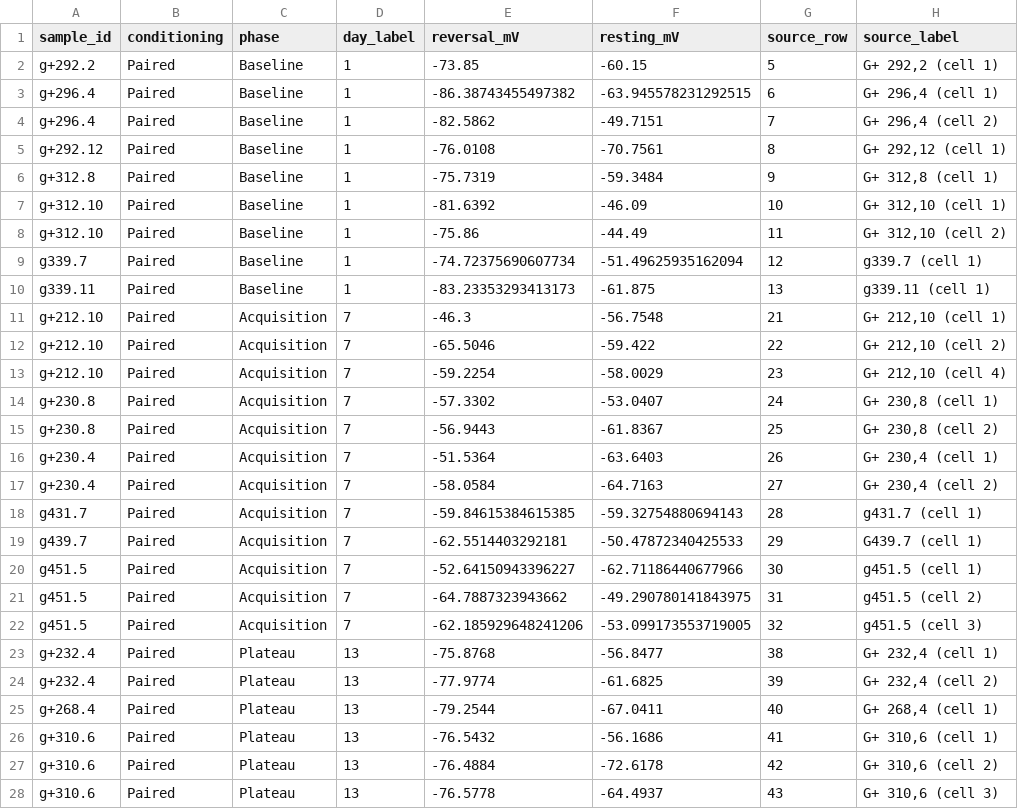
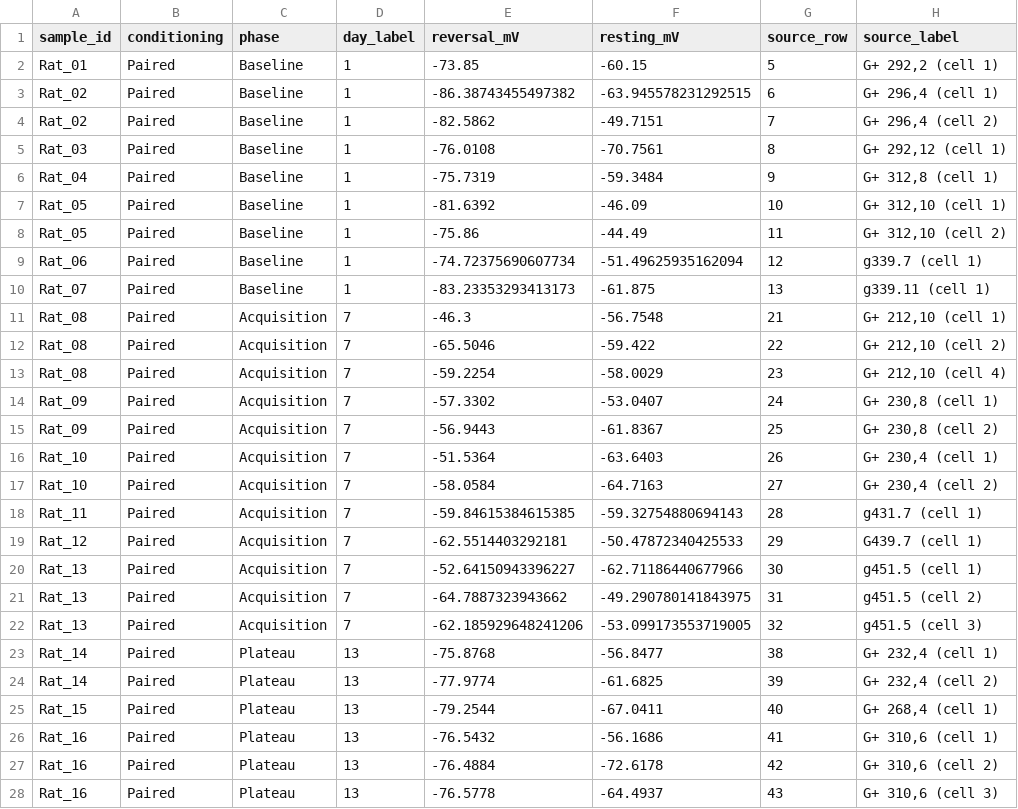
Before and after one commit to bartosovic-lab/R-teaching.github.io, a CSV file: Notebooks/Statistics_lab_2026/data/cells.csv, drawn as a sheet; only a part is shown; the diff covers the shown part only.

Commit message:
Weave cell and animal replication through the chloride tutorial

```diff
--- a/Notebooks/Statistics_lab_2026/data/cells.csv
+++ b/Notebooks/Statistics_lab_2026/data/cells.csv
@@ -1,28 +1,28 @@
 sample_id,conditioning,phase,day_label,reversal_mV,resting_mV,source_row,source_label
-g+292.2,Paired,Baseline,1,-73.85,-60.15,5,"G+ 292,2 (cell 1)"
-g+296.4,Paired,Baseline,1,-86.38743455497382,-63.945578231292515,6,"G+ 296,4 (cell 1)"
-g+296.4,Paired,Baseline,1,-82.5862,-49.7151,7,"G+ 296,4 (cell 2)"
-g+292.12,Paired,Baseline,1,-76.0108,-70.7561,8,"G+ 292,12 (cell 1)"
-g+312.8,Paired,Baseline,1,-75.7319,-59.3484,9,"G+ 312,8 (cell 1)"
-g+312.10,Paired,Baseline,1,-81.6392,-46.09,10,"G+ 312,10 (cell 1)"
-g+312.10,Paired,Baseline,1,-75.86,-44.49,11,"G+ 312,10 (cell 2)"
-g339.7,Paired,Baseline,1,-74.72375690607734,-51.49625935162094,12,g339.7 (cell 1)
-g339.11,Paired,Baseline,1,-83.23353293413173,-61.875,13,g339.11 (cell 1)
-g+212.10,Paired,Acquisition,7,-46.3,-56.7548,21,"G+ 212,10 (cell 1)"
-g+212.10,Paired,Acquisition,7,-65.5046,-59.422,22,"G+ 212,10 (cell 2)"
-g+212.10,Paired,Acquisition,7,-59.2254,-58.0029,23,"G+ 212,10 (cell 4)"
-g+230.8,Paired,Acquisition,7,-57.3302,-53.0407,24,"G+ 230,8 (cell 1)"
-g+230.8,Paired,Acquisition,7,-56.9443,-61.8367,25,"G+ 230,8 (cell 2)"
-g+230.4,Paired,Acquisition,7,-51.5364,-63.6403,26,"G+ 230,4 (cell 1)"
-g+230.4,Paired,Acquisition,7,-58.0584,-64.7163,27,"G+ 230,4 (cell 2)"
-g431.7,Paired,Acquisition,7,-59.84615384615385,-59.32754880694143,28,g431.7 (cell 1)
-g439.7,Paired,Acquisition,7,-62.5514403292181,-50.47872340425533,29,G439.7 (cell 1)
-g451.5,Paired,Acquisition,7,-52.64150943396227,-62.71186440677966,30,g451.5 (cell 1)
-g451.5,Paired,Acquisition,7,-64.7887323943662,-49.290780141843975,31,g451.5 (cell 2)
-g451.5,Paired,Acquisition,7,-62.185929648241206,-53.099173553719005,32,g451.5 (cell 3)
-g+232.4,Paired,Plateau,13,-75.8768,-56.8477,38,"G+ 232,4 (cell 1)"
-g+232.4,Paired,Plateau,13,-77.9774,-61.6825,39,"G+ 232,4 (cell 2)"
-g+268.4,Paired,Plateau,13,-79.2544,-67.0411,40,"G+ 268,4 (cell 1)"
-g+310.6,Paired,Plateau,13,-76.5432,-56.1686,41,"G+ 310,6 (cell 1)"
-g+310.6,Paired,Plateau,13,-76.4884,-72.6178,42,"G+ 310,6 (cell 2)"
-g+310.6,Paired,Plateau,13,-76.5778,-64.4937,43,"G+ 310,6  (cell 3)"
+Rat_01,Paired,Baseline,1,-73.85,-60.15,5,"G+ 292,2 (cell 1)"
+Rat_02,Paired,Baseline,1,-86.38743455497382,-63.945578231292515,6,"G+ 296,4 (cell 1)"
+Rat_02,Paired,Baseline,1,-82.5862,-49.7151,7,"G+ 296,4 (cell 2)"
+Rat_03,Paired,Baseline,1,-76.0108,-70.7561,8,"G+ 292,12 (cell 1)"
+Rat_04,Paired,Baseline,1,-75.7319,-59.3484,9,"G+ 312,8 (cell 1)"
+Rat_05,Paired,Baseline,1,-81.6392,-46.09,10,"G+ 312,10 (cell 1)"
+Rat_05,Paired,Baseline,1,-75.86,-44.49,11,"G+ 312,10 (cell 2)"
+Rat_06,Paired,Baseline,1,-74.72375690607734,-51.49625935162094,12,g339.7 (cell 1)
+Rat_07,Paired,Baseline,1,-83.23353293413173,-61.875,13,g339.11 (cell 1)
+Rat_08,Paired,Acquisition,7,-46.3,-56.7548,21,"G+ 212,10 (cell 1)"
+Rat_08,Paired,Acquisition,7,-65.5046,-59.422,22,"G+ 212,10 (cell 2)"
+Rat_08,Paired,Acquisition,7,-59.2254,-58.0029,23,"G+ 212,10 (cell 4)"
+Rat_09,Paired,Acquisition,7,-57.3302,-53.0407,24,"G+ 230,8 (cell 1)"
+Rat_09,Paired,Acquisition,7,-56.9443,-61.8367,25,"G+ 230,8 (cell 2)"
+Rat_10,Paired,Acquisition,7,-51.5364,-63.6403,26,"G+ 230,4 (cell 1)"
+Rat_10,Paired,Acquisition,7,-58.0584,-64.7163,27,"G+ 230,4 (cell 2)"
+Rat_11,Paired,Acquisition,7,-59.84615384615385,-59.32754880694143,28,g431.7 (cell 1)
+Rat_12,Paired,Acquisition,7,-62.5514403292181,-50.47872340425533,29,G439.7 (cell 1)
+Rat_13,Paired,Acquisition,7,-52.64150943396227,-62.71186440677966,30,g451.5 (cell 1)
+Rat_13,Paired,Acquisition,7,-64.7887323943662,-49.290780141843975,31,g451.5 (cell 2)
+Rat_13,Paired,Acquisition,7,-62.185929648241206,-53.099173553719005,32,g451.5 (cell 3)
+Rat_14,Paired,Plateau,13,-75.8768,-56.8477,38,"G+ 232,4 (cell 1)"
+Rat_14,Paired,Plateau,13,-77.9774,-61.6825,39,"G+ 232,4 (cell 2)"
+Rat_15,Paired,Plateau,13,-79.2544,-67.0411,40,"G+ 268,4 (cell 1)"
+Rat_16,Paired,Plateau,13,-76.5432,-56.1686,41,"G+ 310,6 (cell 1)"
+Rat_16,Paired,Plateau,13,-76.4884,-72.6178,42,"G+ 310,6 (cell 2)"
+Rat_16,Paired,Plateau,13,-76.5778,-64.4937,43,"G+ 310,6  (cell 3)"
```
Also changed, not shown: 20 edited cells elsewhere in this file, Notebooks/Statistics_lab_2026/data/nkcc1.csv, Notebooks/Statistics_lab_2026/data/replicates.csv, 30 other files.
